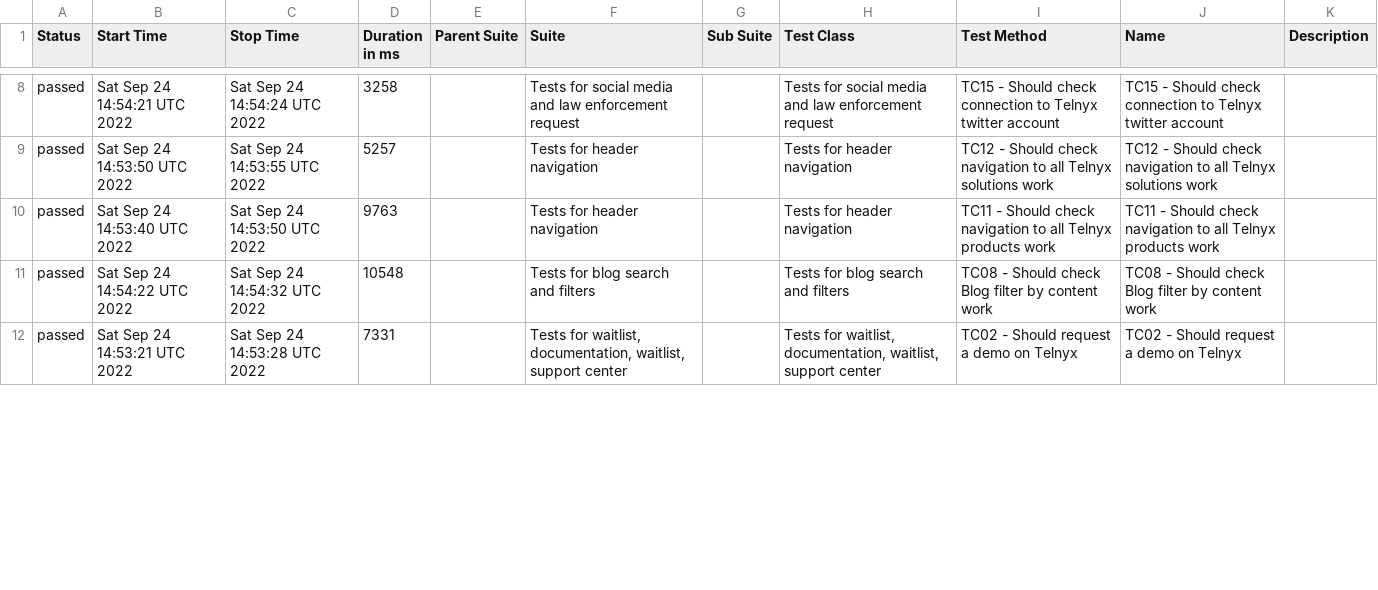
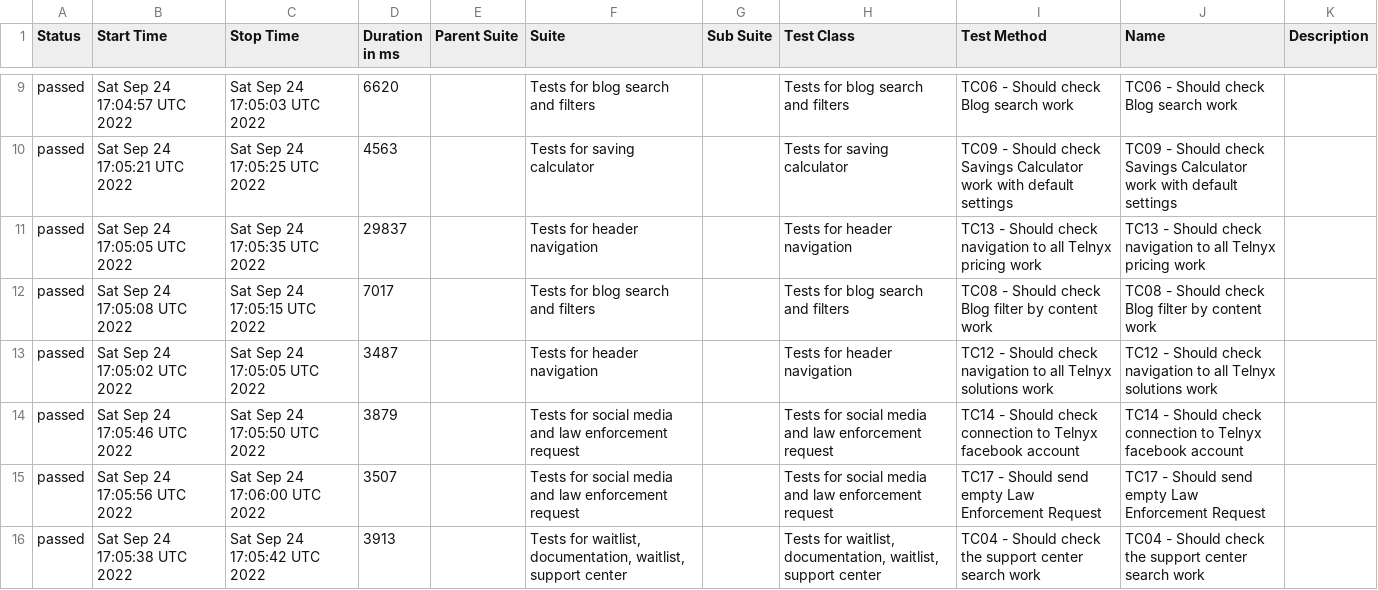
Before and after one commit to txt2021/WebdriverIO_Telnyx, a CSV file: data/suites.csv, drawn as a sheet; only a part is shown, gaps mark what is left out; the diff covers the shown part only.

Commit message:
Update from https://github.com/txt2021/WebdriverIO_Telnyx/commit/85322dcd7701901ddf15120d3b9f585f77e039f7

```diff
--- a/data/suites.csv
+++ b/data/suites.csv
@@ -8,5 +9,8 @@
-"passed","Sat Sep 24 14:54:21 UTC 2022","Sat Sep 24 14:54:24 UTC 2022","3258","","Tests for social media and law enforcement request","","Tests for social media and law enforcement request","TC15 - Should check connection to Telnyx twitter account","TC15 - Should check connection to Telnyx twitter account",""
-"passed","Sat Sep 24 14:53:50 UTC 2022","Sat Sep 24 14:53:55 UTC 2022","5257","","Tests for header navigation","","Tests for header navigation","TC12 - Should check navigation to all Telnyx solutions work","TC12 - Should check navigation to all Telnyx solutions work",""
-"passed","Sat Sep 24 14:53:40 UTC 2022","Sat Sep 24 14:53:50 UTC 2022","9763","","Tests for header navigation","","Tests for header navigation","TC11 - Should check navigation to all Telnyx products work","TC11 - Should check navigation to all Telnyx products work",""
-"passed","Sat Sep 24 14:54:22 UTC 2022","Sat Sep 24 14:54:32 UTC 2022","10548","","Tests for blog search and filters","","Tests for blog search and filters","TC08 - Should check Blog filter by content work","TC08 - Should check Blog filter by content work",""
-"passed","Sat Sep 24 14:53:21 UTC 2022","Sat Sep 24 14:53:28 UTC 2022","7331","","Tests for waitlist, documentation, waitlist, support center","","Tests for waitlist, documentation, waitlist, support center","TC02 - Should request a demo on Telnyx","TC02 - Should request a demo on Telnyx",""
+"passed","Sat Sep 24 17:04:57 UTC 2022","Sat Sep 24 17:05:03 UTC 2022","6620","","Tests for blog search and filters","","Tests for blog search and filters","TC06 - Should check Blog search work","TC06 - Should check Blog search work",""
+"passed","Sat Sep 24 17:05:21 UTC 2022","Sat Sep 24 17:05:25 UTC 2022","4563","","Tests for saving calculator","","Tests for saving calculator","TC09 - Should check Savings Calculator work with default settings","TC09 - Should check Savings Calculator work with default settings",""
+"passed","Sat Sep 24 17:05:05 UTC 2022","Sat Sep 24 17:05:35 UTC 2022","29837","","Tests for header navigation","","Tests for header navigation","TC13 - Should check navigation to all Telnyx pricing work","TC13 - Should check navigation to all Telnyx pricing work",""
+"passed","Sat Sep 24 17:05:08 UTC 2022","Sat Sep 24 17:05:15 UTC 2022","7017","","Tests for blog search and filters","","Tests for blog search and filters","TC08 - Should check Blog filter by content work","TC08 - Should check Blog filter by content work",""
+"passed","Sat Sep 24 17:05:02 UTC 2022","Sat Sep 24 17:05:05 UTC 2022","3487","","Tests for header navigation","","Tests for header navigation","TC12 - Should check navigation to all Telnyx solutions work","TC12 - Should check navigation to all Telnyx solutions work",""
+"passed","Sat Sep 24 17:05:46 UTC 2022","Sat Sep 24 17:05:50 UTC 2022","3879","","Tests for social media and law enforcement request","","Tests for social media and law enforcement request","TC14 - Should check connection to Telnyx facebook account","TC14 - Should check connection to Telnyx facebook account",""
+"passed","Sat Sep 24 17:05:56 UTC 2022","Sat Sep 24 17:06:00 UTC 2022","3507","","Tests for social media and law enforcement request","","Tests for social media and law enforcement request","TC17 - Should send empty Law Enforcement Request","TC17 - Should send empty Law Enforcement Request",""
+"passed","Sat Sep 24 17:05:38 UTC 2022","Sat Sep 24 17:05:42 UTC 2022","3913","","Tests for waitlist, documentation, waitlist, support center","","Tests for waitlist, documentation, waitlist, support center","TC04 - Should check the support center search work","TC04 - Should check the support center search work",""
```
Also changed, not shown: 3 added rows, 6 removed rows and 41 edited cells elsewhere in this file, 54 other files.
